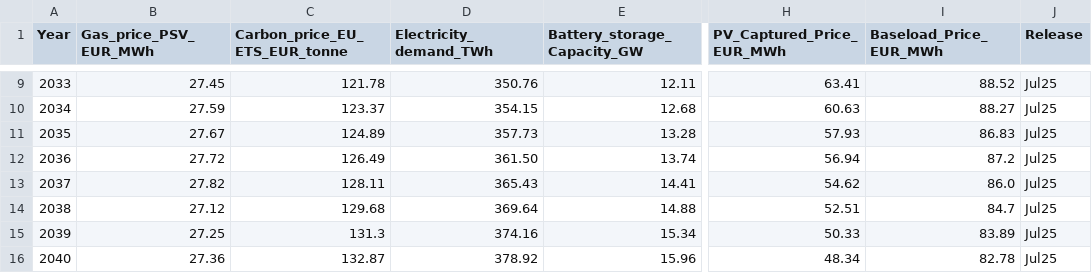
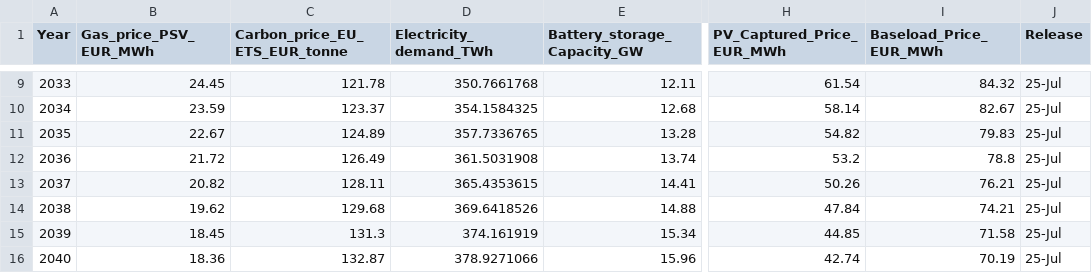
Before and after one commit to smoroniEnf/Long_Term_Scenarios, a CSV file: data_baseline_scenario_3.csv, drawn as a sheet; only a part is shown, gaps mark what is left out; the diff covers the shown part only; the diff names each change by its address in the sheet, - before the commit and + after, or states it on an @@ line.

```diff
--- a/data_baseline_scenario_3.csv
+++ b/data_baseline_scenario_3.csv
-B9 (Gas_price_PSV_EUR_MWh): 27.45
+B9 (Gas_price_PSV_EUR_MWh): 24.45
-D9 (Electricity_demand_TWh): 350.76
+D9 (Electricity_demand_TWh): 350.7661768
-H9 (PV_Captured_Price_EUR_MWh): 63.41
+H9 (PV_Captured_Price_EUR_MWh): 61.54
-I9 (Baseload_Price_EUR_MWh): 88.52
+I9 (Baseload_Price_EUR_MWh): 84.32
-J9:J16 (Release): Jul25
+J9:J16 (Release): 25-Jul
-B10 (Gas_price_PSV_EUR_MWh): 27.59
+B10 (Gas_price_PSV_EUR_MWh): 23.59
-D10 (Electricity_demand_TWh): 354.15
+D10 (Electricity_demand_TWh): 354.1584325
-H10 (PV_Captured_Price_EUR_MWh): 60.63
+H10 (PV_Captured_Price_EUR_MWh): 58.14
-I10 (Baseload_Price_EUR_MWh): 88.27
+I10 (Baseload_Price_EUR_MWh): 82.67
-B11 (Gas_price_PSV_EUR_MWh): 27.67
+B11 (Gas_price_PSV_EUR_MWh): 22.67
-D11 (Electricity_demand_TWh): 357.73
+D11 (Electricity_demand_TWh): 357.7336765
-H11 (PV_Captured_Price_EUR_MWh): 57.93
+H11 (PV_Captured_Price_EUR_MWh): 54.82
-I11 (Baseload_Price_EUR_MWh): 86.83
+I11 (Baseload_Price_EUR_MWh): 79.83
-B12 (Gas_price_PSV_EUR_MWh): 27.72
+B12 (Gas_price_PSV_EUR_MWh): 21.72
-D12 (Electricity_demand_TWh): 361.50
+D12 (Electricity_demand_TWh): 361.5031908
-H12 (PV_Captured_Price_EUR_MWh): 56.94
+H12 (PV_Captured_Price_EUR_MWh): 53.2
-I12 (Baseload_Price_EUR_MWh): 87.2
+I12 (Baseload_Price_EUR_MWh): 78.8
-B13 (Gas_price_PSV_EUR_MWh): 27.82
+B13 (Gas_price_PSV_EUR_MWh): 20.82
-D13 (Electricity_demand_TWh): 365.43
+D13 (Electricity_demand_TWh): 365.4353615
-H13 (PV_Captured_Price_EUR_MWh): 54.62
+H13 (PV_Captured_Price_EUR_MWh): 50.26
-I13 (Baseload_Price_EUR_MWh): 86.0
+I13 (Baseload_Price_EUR_MWh): 76.21
-B14 (Gas_price_PSV_EUR_MWh): 27.12
+B14 (Gas_price_PSV_EUR_MWh): 19.62
-D14 (Electricity_demand_TWh): 369.64
+D14 (Electricity_demand_TWh): 369.6418526
-H14 (PV_Captured_Price_EUR_MWh): 52.51
+H14 (PV_Captured_Price_EUR_MWh): 47.84
-I14 (Baseload_Price_EUR_MWh): 84.7
+I14 (Baseload_Price_EUR_MWh): 74.21
-B15 (Gas_price_PSV_EUR_MWh): 27.25
+B15 (Gas_price_PSV_EUR_MWh): 18.45
-D15 (Electricity_demand_TWh): 374.16
+D15 (Electricity_demand_TWh): 374.161919
-H15 (PV_Captured_Price_EUR_MWh): 50.33
+H15 (PV_Captured_Price_EUR_MWh): 44.85
-I15 (Baseload_Price_EUR_MWh): 83.89
+I15 (Baseload_Price_EUR_MWh): 71.58
-B16 (Gas_price_PSV_EUR_MWh): 27.36
+B16 (Gas_price_PSV_EUR_MWh): 18.36
-D16 (Electricity_demand_TWh): 378.92
+D16 (Electricity_demand_TWh): 378.9271066
-H16 (PV_Captured_Price_EUR_MWh): 48.34
+H16 (PV_Captured_Price_EUR_MWh): 42.74
-I16 (Baseload_Price_EUR_MWh): 82.78
+I16 (Baseload_Price_EUR_MWh): 70.19
```
Also changed, not shown: 35 edited cells elsewhere in this file.
